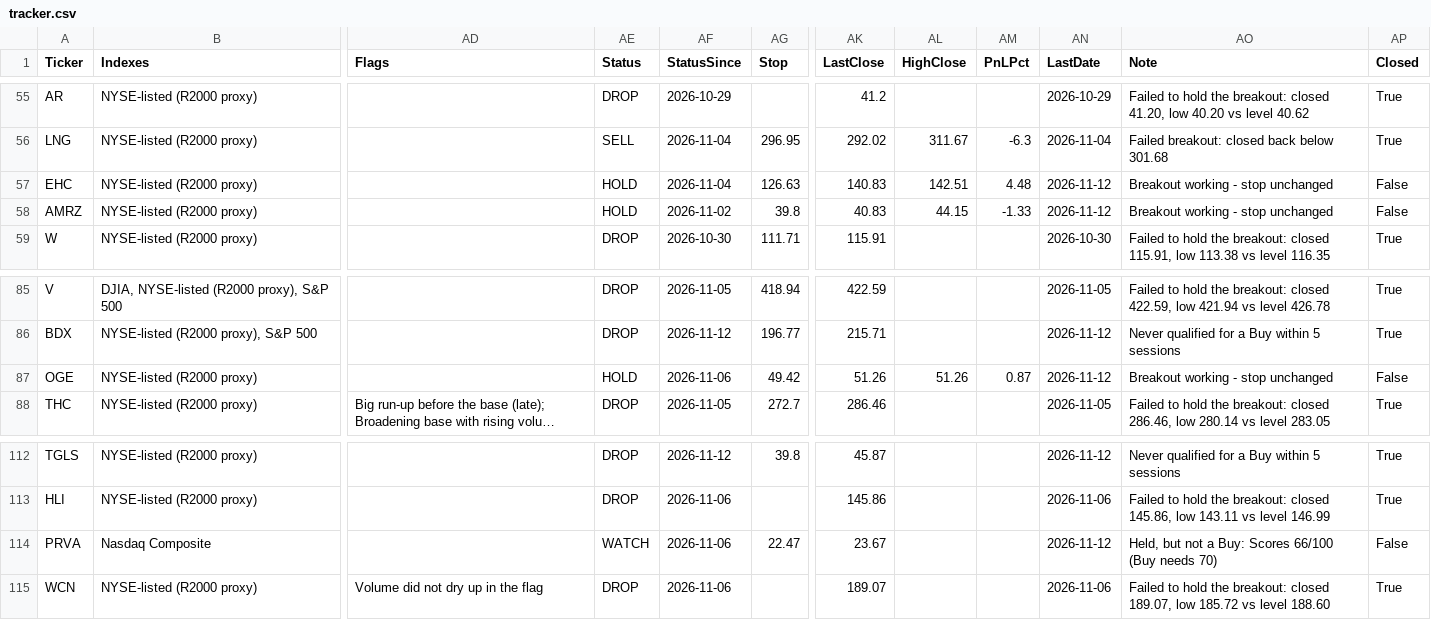
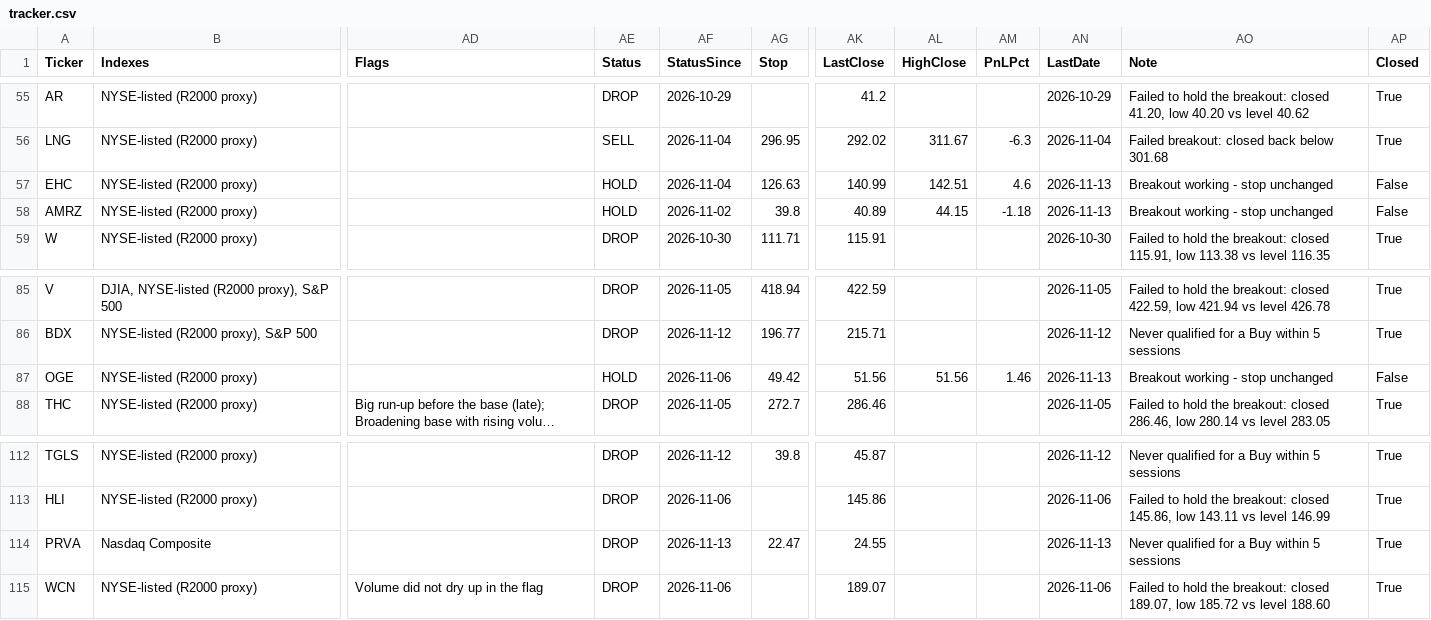
Before and after one commit to becharamezannar-eng/breakout-scanner, a CSV file: reports/tracker.csv, drawn as a sheet; only a part is shown, gaps mark what is left out; long unchanged cells end in …; the diff covers the shown part only; the diff names each change by its address in the sheet, - before the commit and + after, or states it on an @@ line.

```diff
--- a/reports/tracker.csv
+++ b/reports/tracker.csv
-AK57 (LastClose): 140.83
+AK57 (LastClose): 140.99
-AM57 (PnLPct): 4.48
+AM57 (PnLPct): 4.6
-AN57:AN58 (LastDate): 2026-11-12
+AN57:AN58 (LastDate): 2026-11-13
-AK58 (LastClose): 40.83
+AK58 (LastClose): 40.89
-AM58 (PnLPct): -1.33
+AM58 (PnLPct): -1.18
-AK87 (LastClose): 51.26
+AK87 (LastClose): 51.56
-AL87 (HighClose): 51.26
+AL87 (HighClose): 51.56
-AM87 (PnLPct): 0.87
+AM87 (PnLPct): 1.46
-AN87 (LastDate): 2026-11-12
+AN87 (LastDate): 2026-11-13
-AE114 (Status): WATCH
+AE114 (Status): DROP
-AF114 (StatusSince): 2026-11-06
+AF114 (StatusSince): 2026-11-13
-AK114 (LastClose): 23.67
+AK114 (LastClose): 24.55
-AN114 (LastDate): 2026-11-12
+AN114 (LastDate): 2026-11-13
-AO114 (Note): Held, but not a Buy: Scores 66/100 (Buy needs 70)
+AO114 (Note): Never qualified for a Buy within 5 sessions
-AP114 (Closed): False
+AP114 (Closed): True
```
Also changed, not shown: 2 added rows and 42 edited cells elsewhere in this file, reports/esg/members.csv, reports/esg/radar.csv, 11 other files.
